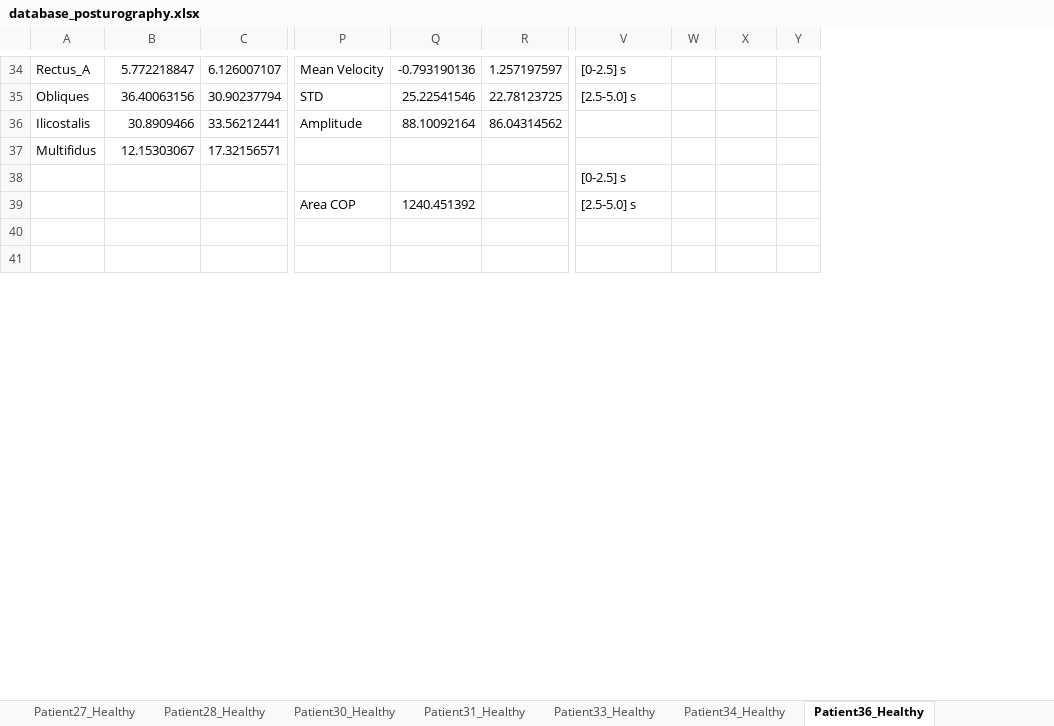
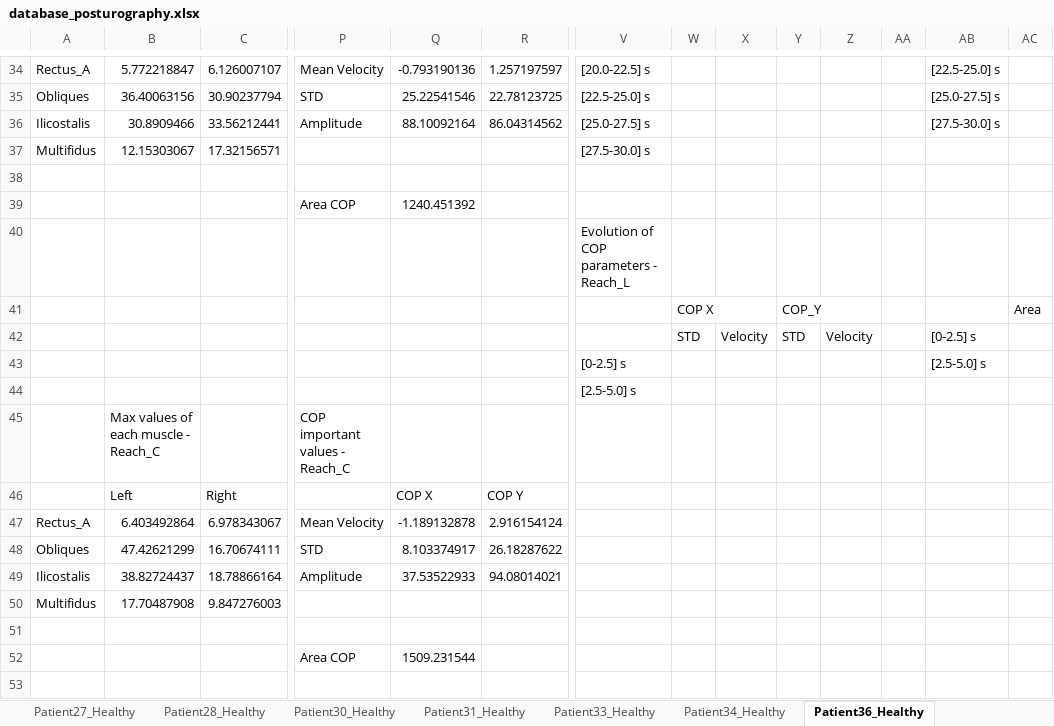
Before and after one commit to DFNOsorio/tonusMuscular, an Excel workbook: Excel_database/database_posturography.xlsx, sheet Patient36_Healthy, drawn as a sheet; only a part is shown, gaps mark what is left out; values as stored, in another font and other column widths than the file's, no cell formats; rows hold the shown columns only; the diff covers the shown part only; the diff names each change by its address in the sheet, - before the commit and + after, or states it on an @@ line.

```diff
--- a/Excel_database/database_posturography.xlsx (sheet Patient36_Healthy)
+++ b/Excel_database/database_posturography.xlsx (sheet Patient36_Healthy)
+column Z, empty
+column AA, empty
+column AB, rows 34-36: [22.5-25.0] s | [25.0-27.5] s | [27.5-30.0] s
+column AC, row 41: Area
-V34: [0-2.5] s
+V34: [20.0-22.5] s
-V35: [2.5-5.0] s
+V35: [22.5-25.0] s
-V36: (empty)
+V36: [25.0-27.5] s
-V37: (empty)
+V37: [27.5-30.0] s
-V38: [0-2.5] s
+V38: (empty)
-V39: [2.5-5.0] s
+V39: (empty)
-V40: (empty)
+V40: Evolution of COP parameters - Reach_L
-W41: (empty)
+W41: COP X
+W41:X41 merged
-Y41: (empty)
+Y41: COP_Y
+Y41:Z41 merged
+row 42:  |  |  |  |  |  |  | STD | Velocity | STD | Velocity |  | [0-2.5] s
+row 43:  |  |  |  |  |  | [0-2.5] s |  |  |  |  |  | [2.5-5.0] s
+row 44:  |  |  |  |  |  | [2.5-5.0] s
+row 45:  | Max values of each muscle - Reach_C |  | COP important values - Reach_C
@@ row 111 moved to row 46: Left @@
+row 47: Rectus_A | 6.403492864 | 6.978343067 | Mean Velocity | -1.189132878 | 2.916154124
+row 48: Obliques | 47.42621299 | 16.70674111 | STD | 8.103374917 | 26.18287622
+row 49: Ilicostalis | 38.82724437 | 18.78866164 | Amplitude | 37.53522933 | 94.08014021
+row 50: Multifidus | 17.70487908 | 9.847276003
+row 51: (empty)
+row 52:  |  |  | Area COP | 1509.231544
+row 53: (empty)
```
Also changed, not shown: 73 added rows, 84 removed rows, 5 moved rows, 68 edited cells and merged cells elsewhere in this sheet, sheet Statistical Analysis, sheet Patient8_Healthy, sheet Patient9_Healthy, other sheet tabs, cell formats, 3 other files.
